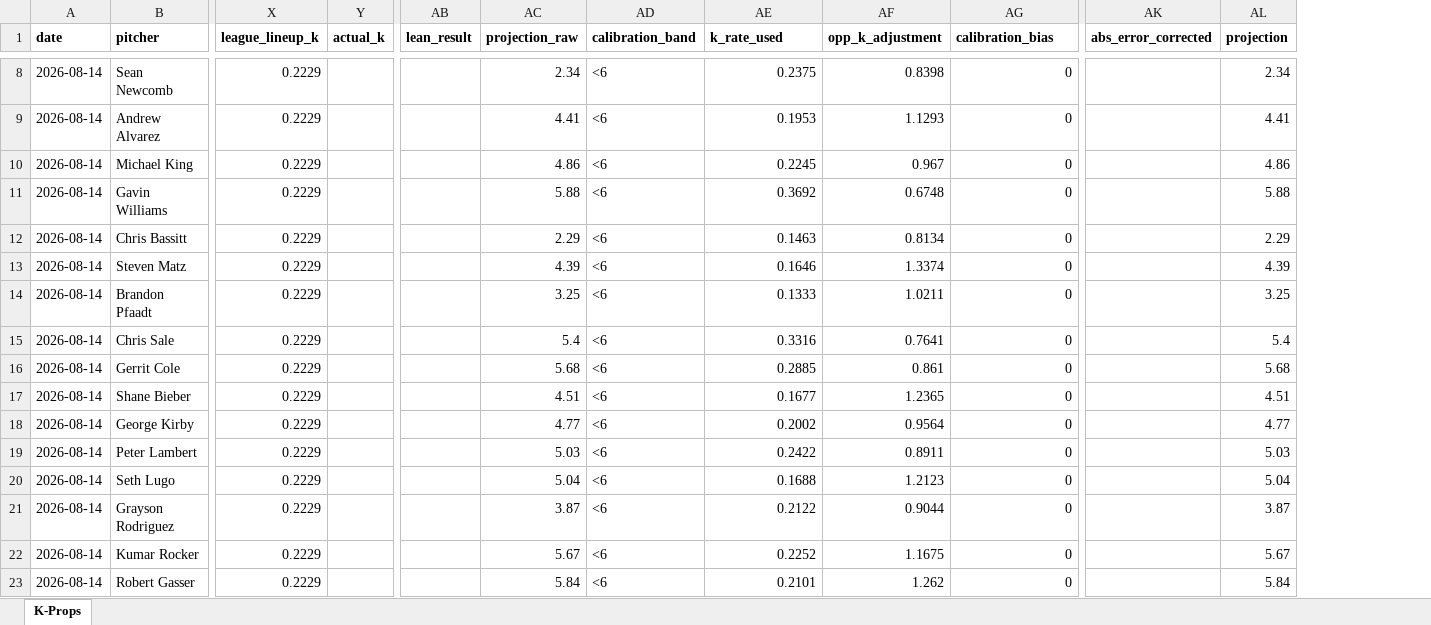
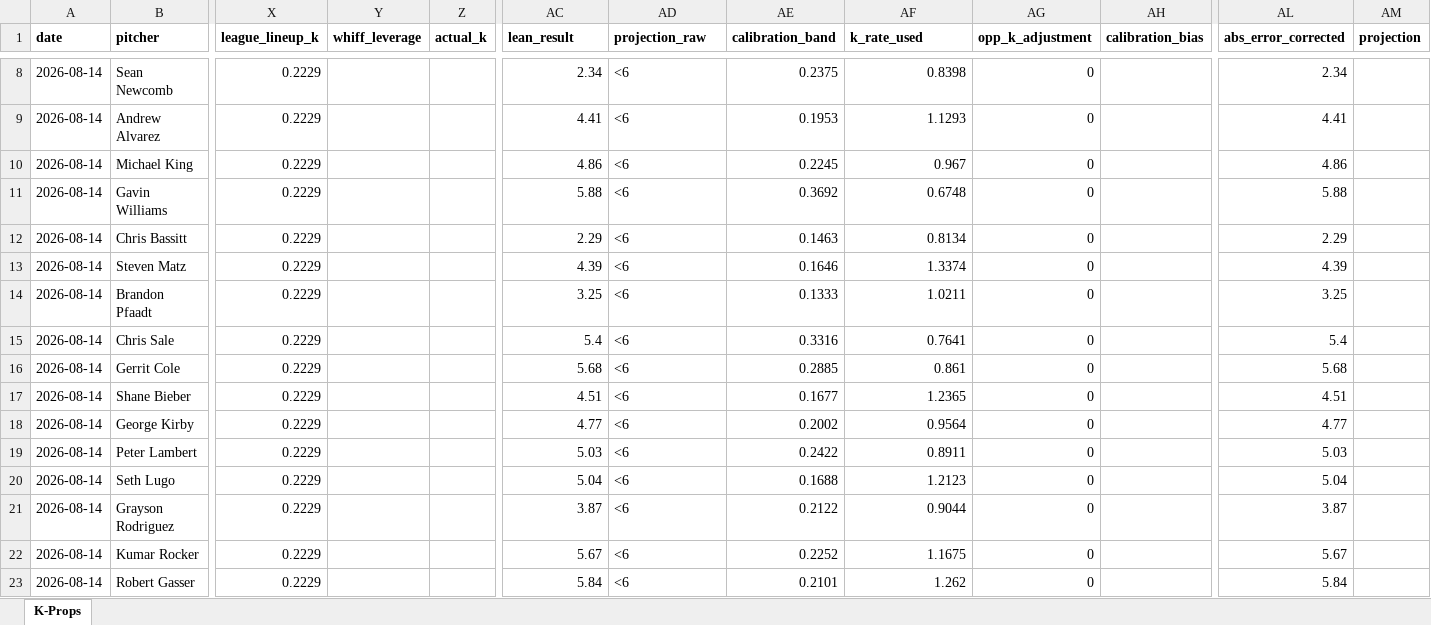
Before and after one commit to flychico/lydiaslab, an Excel workbook: data/k-props/2026-08-14.xlsx, sheet K-Props, drawn as a sheet; only a part is shown, gaps mark what is left out; values as stored, in another font and other column widths than the file's, no borders; removed rows and columns are numbered as before the commit, all else as after; the diff covers the shown part only; the diff names each change by its address in the sheet, - before the commit and + after, or states it on an @@ line.

```diff
--- a/data/k-props/2026-08-14.xlsx (sheet K-Props)
+++ b/data/k-props/2026-08-14.xlsx (sheet K-Props)
+column Y (whiff_leverage), empty
-column AB (lean_result), empty
+column AH (calibration_bias), empty
-AC1: projection_raw
+AC1: lean_result
-AD1: calibration_band
+AD1: projection_raw
-AE1: k_rate_used
+AE1: calibration_band
-AF1: opp_k_adjustment
+AF1: k_rate_used
-AG1: calibration_bias
+AG1: opp_k_adjustment
-AL8 (abs_error_corrected): (empty)
+AL8 (abs_error_corrected): 2.34
-AM8 (projection): 2.34
+AM8 (projection): (empty)
-AL9 (abs_error_corrected): (empty)
+AL9 (abs_error_corrected): 4.41
-AM9 (projection): 4.41
+AM9 (projection): (empty)
-AL10 (abs_error_corrected): (empty)
+AL10 (abs_error_corrected): 4.86
-AM10 (projection): 4.86
+AM10 (projection): (empty)
-AL11 (abs_error_corrected): (empty)
+AL11 (abs_error_corrected): 5.88
-AM11 (projection): 5.88
+AM11 (projection): (empty)
-AL12 (abs_error_corrected): (empty)
+AL12 (abs_error_corrected): 2.29
-AM12 (projection): 2.29
+AM12 (projection): (empty)
-AL13 (abs_error_corrected): (empty)
+AL13 (abs_error_corrected): 4.39
-AM13 (projection): 4.39
+AM13 (projection): (empty)
-AL14 (abs_error_corrected): (empty)
+AL14 (abs_error_corrected): 3.25
-AM14 (projection): 3.25
+AM14 (projection): (empty)
-AL15 (abs_error_corrected): (empty)
+AL15 (abs_error_corrected): 5.4
-AM15 (projection): 5.4
+AM15 (projection): (empty)
-AL16 (abs_error_corrected): (empty)
+AL16 (abs_error_corrected): 5.68
-AM16 (projection): 5.68
+AM16 (projection): (empty)
-AL17 (abs_error_corrected): (empty)
+AL17 (abs_error_corrected): 4.51
-AM17 (projection): 4.51
+AM17 (projection): (empty)
-AL18 (abs_error_corrected): (empty)
+AL18 (abs_error_corrected): 4.77
-AM18 (projection): 4.77
+AM18 (projection): (empty)
-AL19 (abs_error_corrected): (empty)
+AL19 (abs_error_corrected): 5.03
-AM19 (projection): 5.03
+AM19 (projection): (empty)
-AL20 (abs_error_corrected): (empty)
+AL20 (abs_error_corrected): 5.04
-AM20 (projection): 5.04
+AM20 (projection): (empty)
-AL21 (abs_error_corrected): (empty)
+AL21 (abs_error_corrected): 3.87
-AM21 (projection): 3.87
+AM21 (projection): (empty)
-AL22 (abs_error_corrected): (empty)
+AL22 (abs_error_corrected): 5.67
-AM22 (projection): 5.67
+AM22 (projection): (empty)
-AL23 (abs_error_corrected): (empty)
+AL23 (abs_error_corrected): 5.84
-AM23 (projection): 5.84
+AM23 (projection): (empty)
```
Also changed, not shown: 35 edited cells elsewhere in this sheet, 8 other files.
